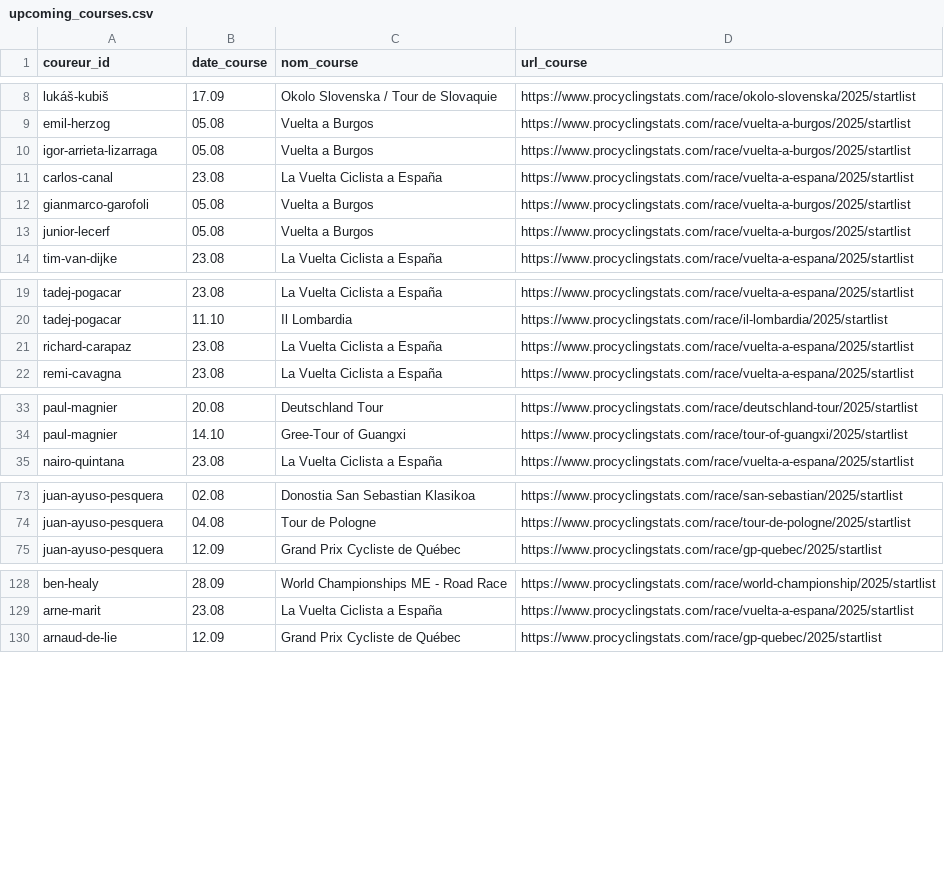
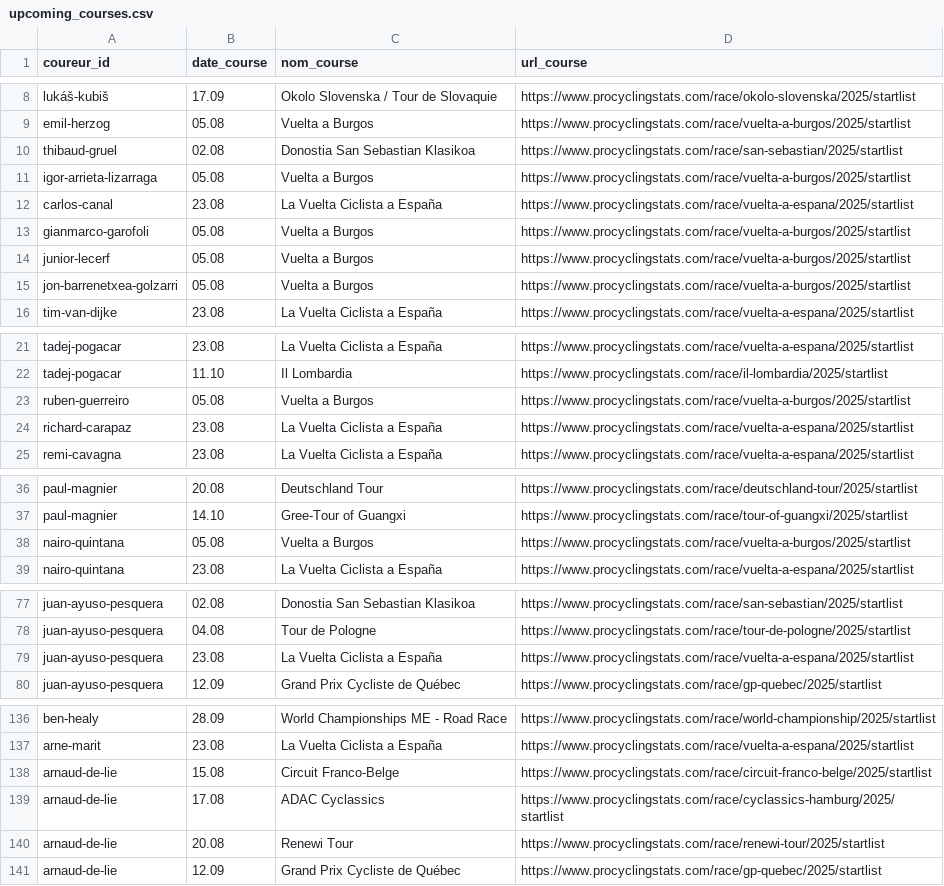
Before and after one commit to briceleborgne/data, a CSV file: upcoming_courses.csv, drawn as a sheet; only a part is shown, gaps mark what is left out; the diff covers the shown part only; the diff names each change by its address in the sheet, - before the commit and + after, or states it on an @@ line.

Commit message:
committing files

```diff
--- a/upcoming_courses.csv
+++ b/upcoming_courses.csv
+row 10: thibaud-gruel | 02.08 | Donostia San Sebastian Klasikoa | https://www.procyclingstats.com/race/san-sebastian/2025/startlist
+row 15: jon-barrenetxea-golzarri | 05.08 | Vuelta a Burgos | https://www.procyclingstats.com/race/vuelta-a-burgos/2025/startlist
+row 23: ruben-guerreiro | 05.08 | Vuelta a Burgos | https://www.procyclingstats.com/race/vuelta-a-burgos/2025/startlist
+row 38: nairo-quintana | 05.08 | Vuelta a Burgos | https://www.procyclingstats.com/race/vuelta-a-burgos/2025/startlist
+row 79: juan-ayuso-pesquera | 23.08 | La Vuelta Ciclista a España | https://www.procyclingstats.com/race/vuelta-a-espana/2025/startlist
+row 138: arnaud-de-lie | 15.08 | Circuit Franco-Belge | https://www.procyclingstats.com/race/circuit-franco-belge/2025/startlist
+row 139: arnaud-de-lie | 17.08 | ADAC Cyclassics | https://www.procyclingstats.com/race/cyclassics-hamburg/2025/startlist
+row 140: arnaud-de-lie | 20.08 | Renewi Tour | https://www.procyclingstats.com/race/renewi-tour/2025/startlist
```
Also changed, not shown: 3 added rows elsewhere in this file.
